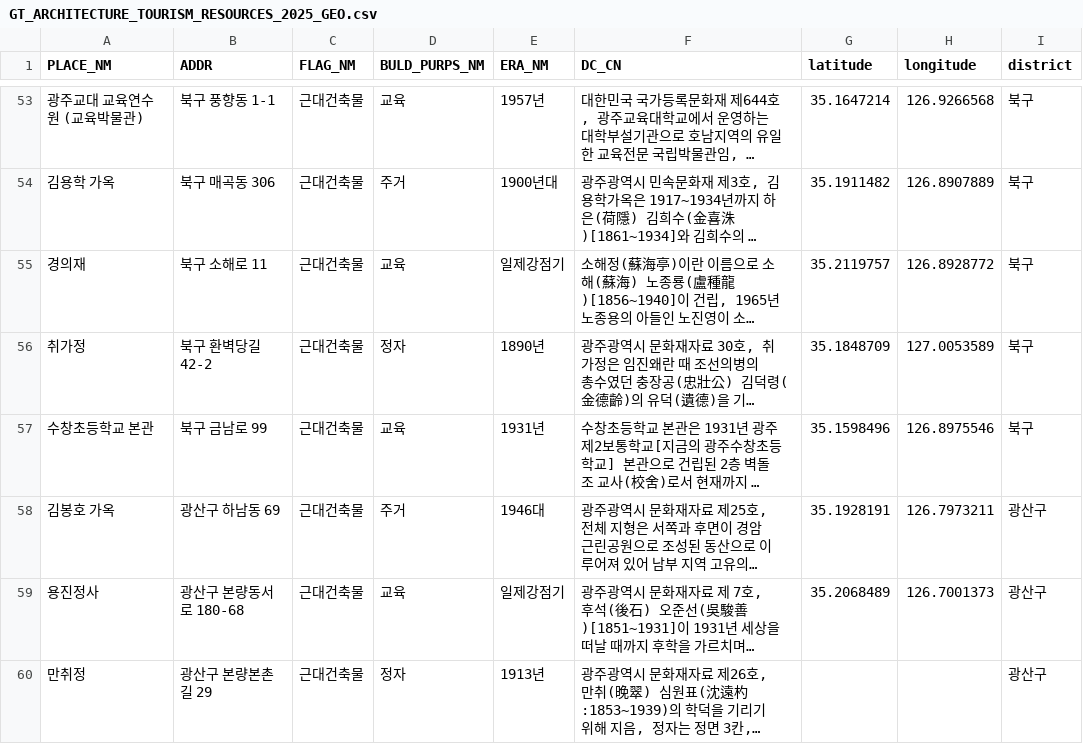
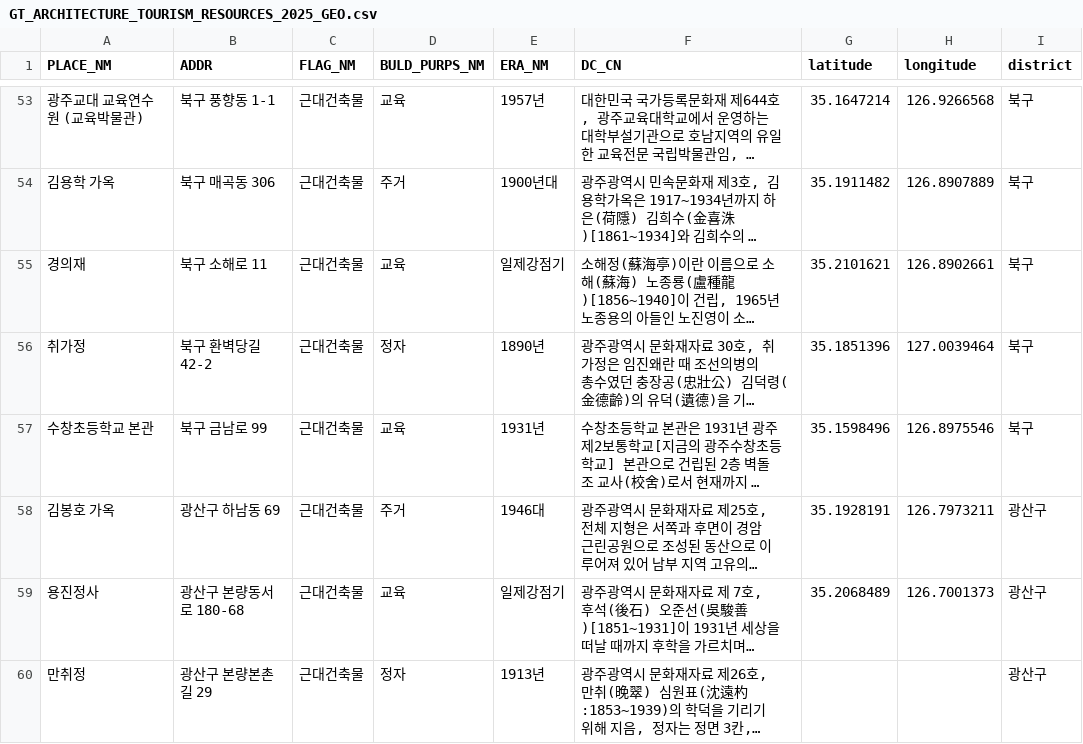
Before and after one commit to mindy15963/GwangjuARDonMap, a CSV file: GT_ARCHITECTURE_TOURISM_RESOURCES_2025_GEO.csv, drawn as a sheet; only a part is shown, gaps mark what is left out; long unchanged cells end in …; the diff covers the shown part only; the diff names each change by its address in the sheet, - before the commit and + after, or states it on an @@ line.

```diff
--- a/GT_ARCHITECTURE_TOURISM_RESOURCES_2025_GEO.csv
+++ b/GT_ARCHITECTURE_TOURISM_RESOURCES_2025_GEO.csv
-G55 (latitude): 35.2119757
+G55 (latitude): 35.2101621
-H55 (longitude): 126.8928772
+H55 (longitude): 126.8902661
-G56 (latitude): 35.1848709
+G56 (latitude): 35.1851396
-H56 (longitude): 127.0053589
+H56 (longitude): 127.0039464
```
Also changed, not shown: 34 edited cells elsewhere in this file, 5 other files.
